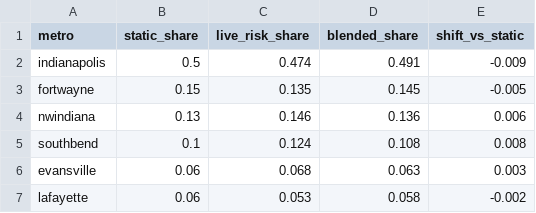
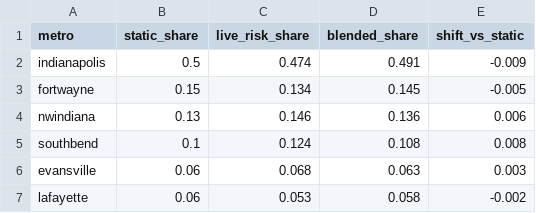
Before and after one commit to danielliu12/accident-forecaster, a CSV file: docs/budget_shares.csv, drawn as a sheet.

```diff
--- a/docs/budget_shares.csv
+++ b/docs/budget_shares.csv
@@ -2,3 +2,3 @@ metro,static_share,live_risk_share,blended_share,shift_vs_static
 indianapolis,0.5,0.474,0.491,-0.009
-fortwayne,0.15,0.135,0.145,-0.005
+fortwayne,0.15,0.134,0.145,-0.005
 nwindiana,0.13,0.146,0.136,0.006
```
Also changed, not shown: docs/county_risk.csv, docs/county_targets.csv, 6 other files.
